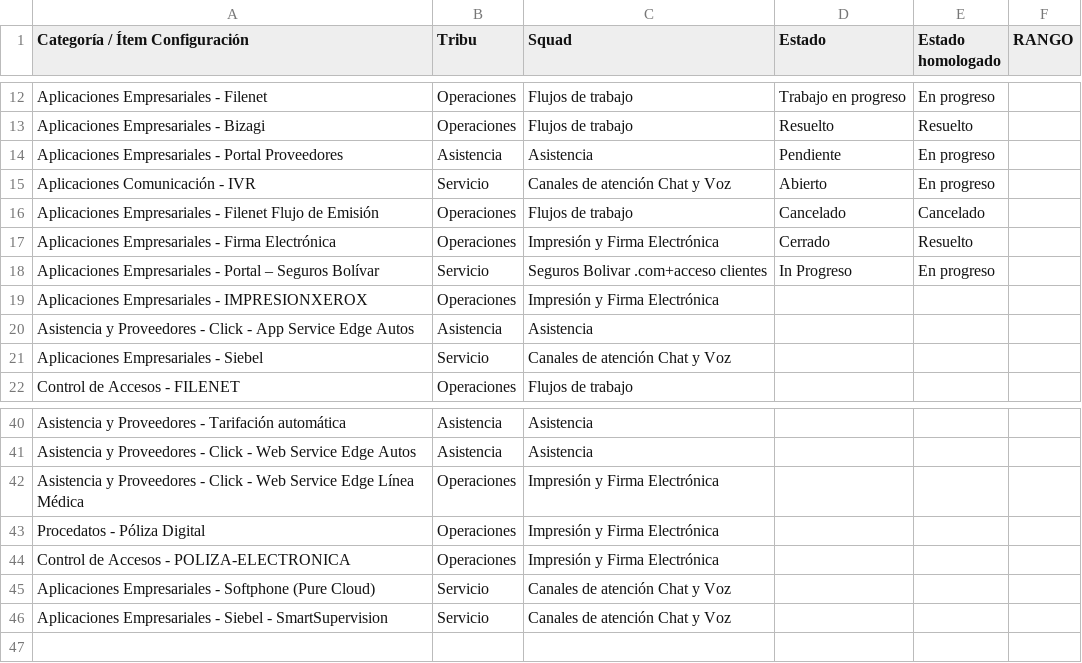
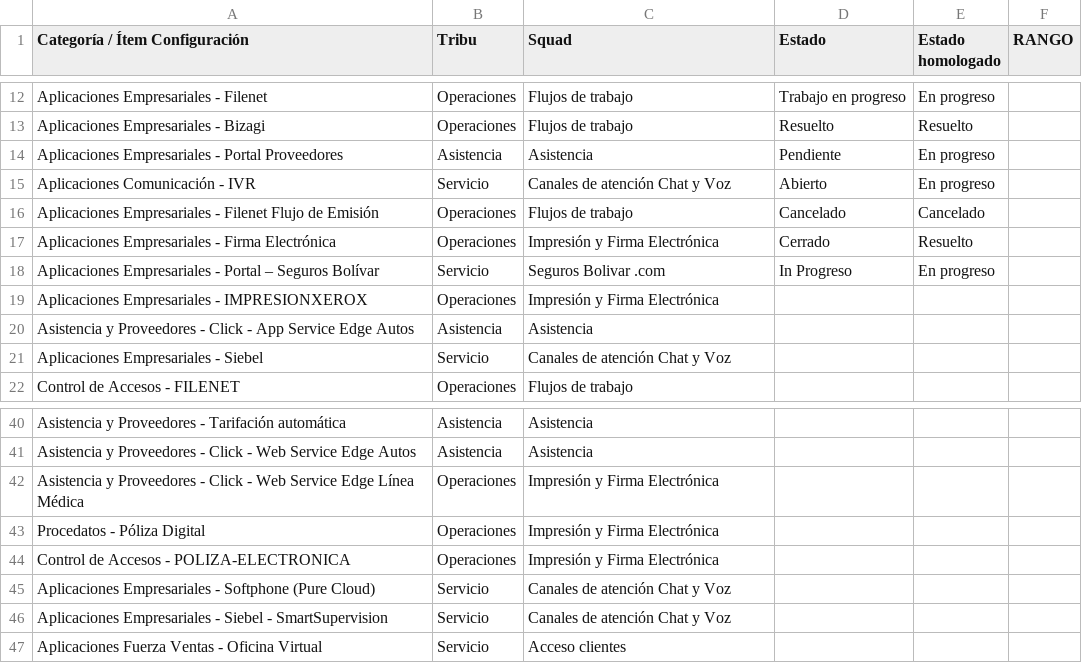
Before and after one commit to johncaicedo-sudo/reporte-incidentes-vp-servicio, a CSV file: docs/data/incidentes-listas.csv, drawn as a sheet; only a part is shown, gaps mark what is left out.

```diff
--- a/docs/data/incidentes-listas.csv
+++ b/docs/data/incidentes-listas.csv
@@ -17,3 +17,3 @@ Aplicaciones Empresariales - Filenet Flujo de Emisión,Operaciones,Flujos de tra
 Aplicaciones Empresariales - Firma Electrónica,Operaciones,Impresión y Firma Electrónica,Cerrado,Resuelto,
-Aplicaciones Empresariales - Portal – Seguros Bolívar,Servicio,Seguros Bolivar .com+acceso clientes,In Progreso,En progreso,
+Aplicaciones Empresariales - Portal – Seguros Bolívar,Servicio,Seguros Bolivar .com,In Progreso,En progreso,
 Aplicaciones Empresariales - IMPRESIONXEROX,Operaciones,Impresión y Firma Electrónica,,,
@@ -46 +46,2 @@ Aplicaciones Empresariales - Softphone (Pure Cloud),Servicio,Canales de atenció
 Aplicaciones Empresariales - Siebel - SmartSupervision,Servicio,Canales de atención Chat y Voz,,,
+Aplicaciones Fuerza Ventas - Oficina Virtual,Servicio,Acceso clientes,,,
```
Also changed, not shown: 4 other files.
